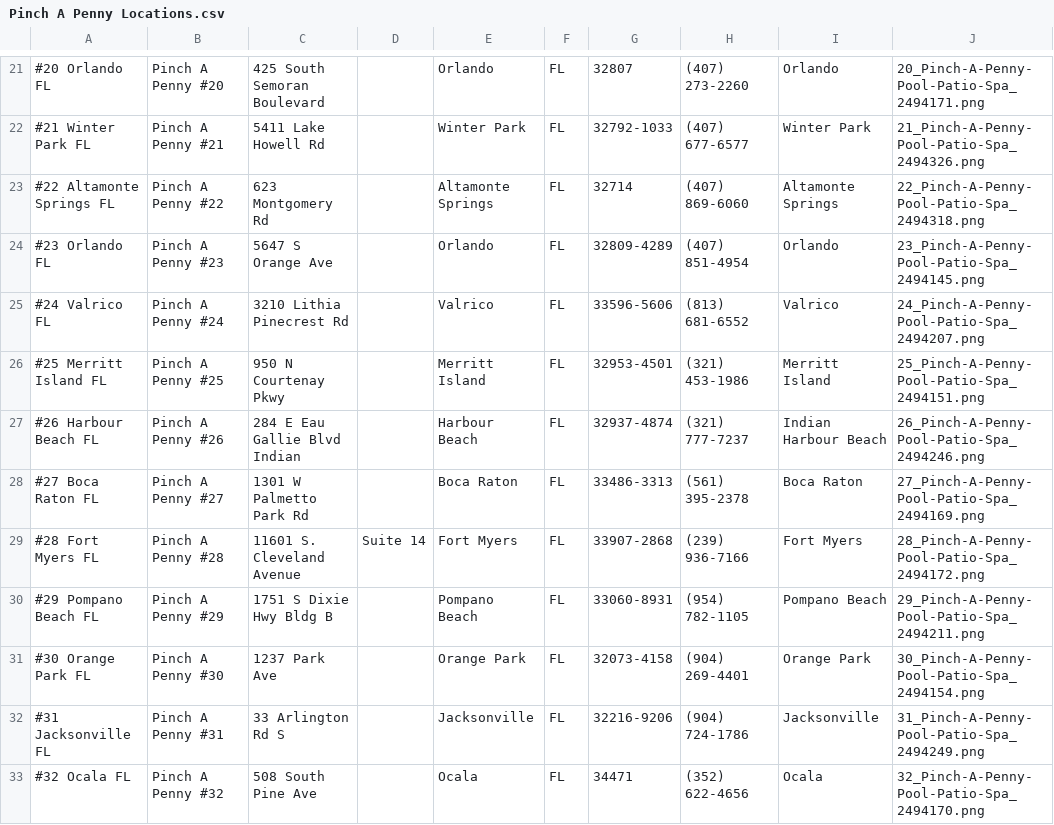
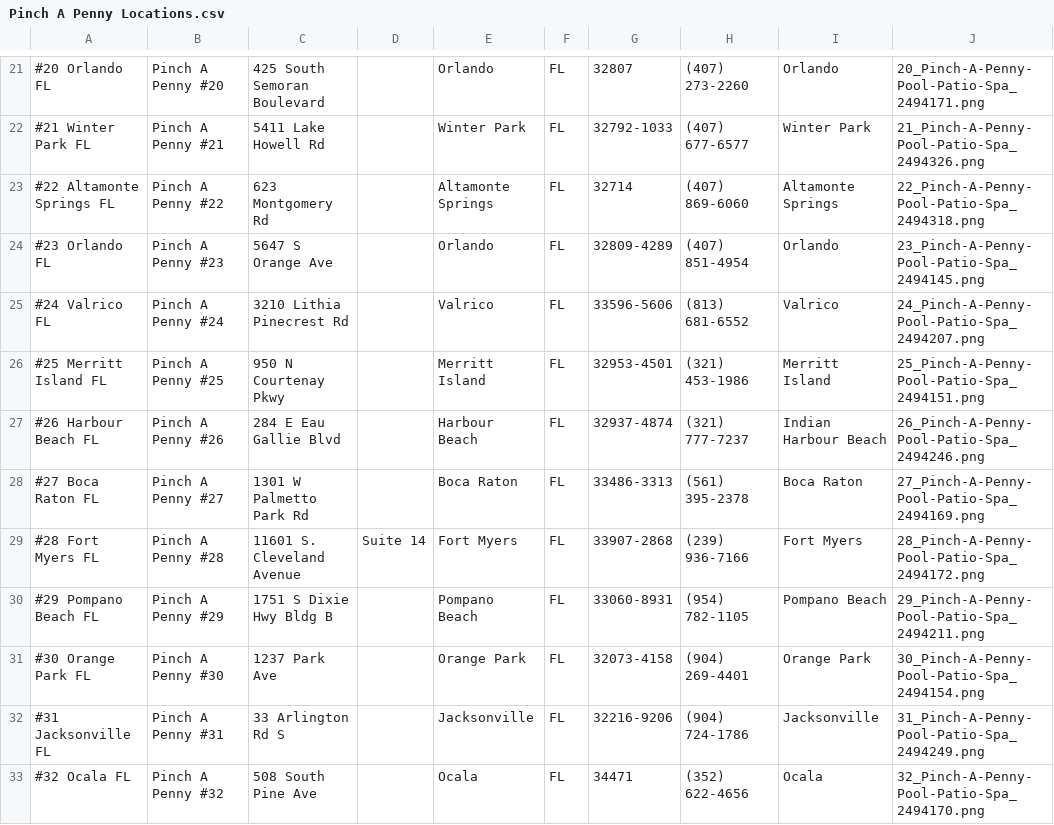
Before and after one commit to TemplateSourceData/PinchaPenny, a CSV file: Pinch A Penny Locations.csv, drawn as a sheet; only a part is shown, gaps mark what is left out; the diff names each change by its address in the sheet, - before the commit and + after, or states it on an @@ line.

Commit message:
Update Pinch A Penny Locations.csv

```diff
--- a/Pinch A Penny Locations.csv
+++ b/Pinch A Penny Locations.csv
-C27: 284 E Eau Gallie Blvd Indian
+C27: 284 E Eau Gallie Blvd
```
